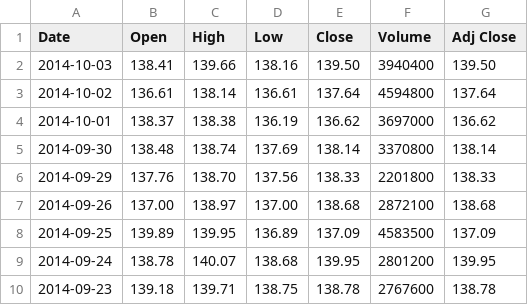
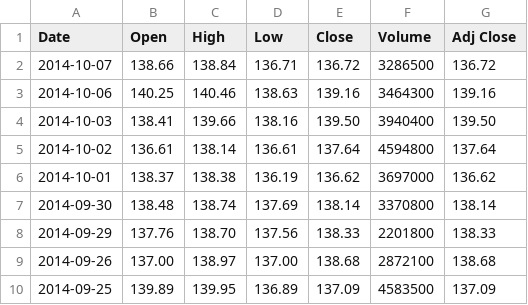
Before and after one commit to leotse/swb, a CSV file: data/raw/brk-b.csv, drawn as a sheet; only a part is shown; the shorter side is filled out with more unchanged rows; the diff names each change by its address in the sheet, - before the commit and + after, or states it on an @@ line.

```diff
--- a/data/raw/brk-b.csv
+++ b/data/raw/brk-b.csv
+row 2: 2014-10-07 | 138.66 | 138.84 | 136.71 | 136.72 | 3286500 | 136.72
+row 3: 2014-10-06 | 140.25 | 140.46 | 138.63 | 139.16 | 3464300 | 139.16
```
Also changed, not shown: data/raw/goog.csv, data/raw/gs.csv, 38 other files.
